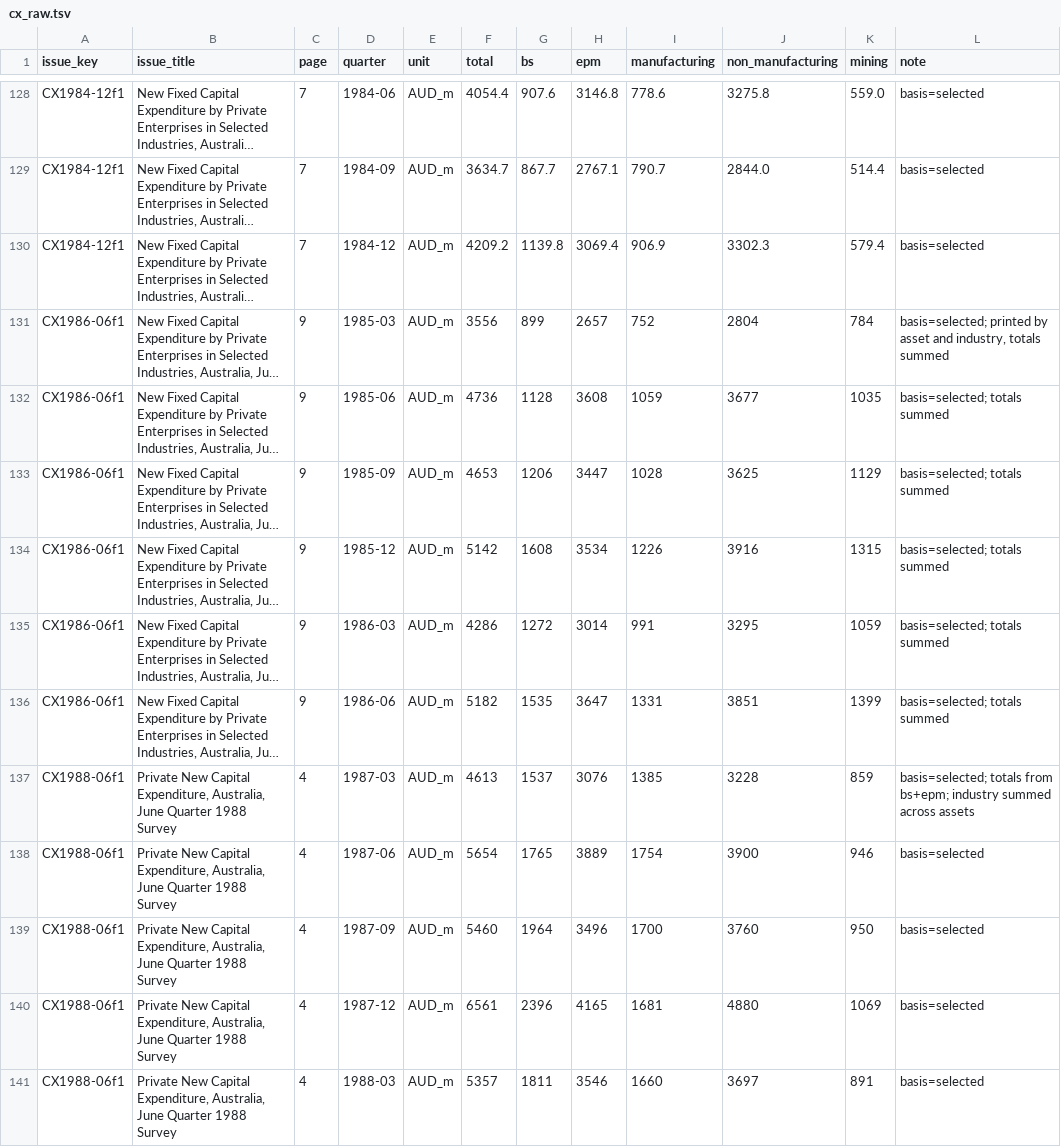
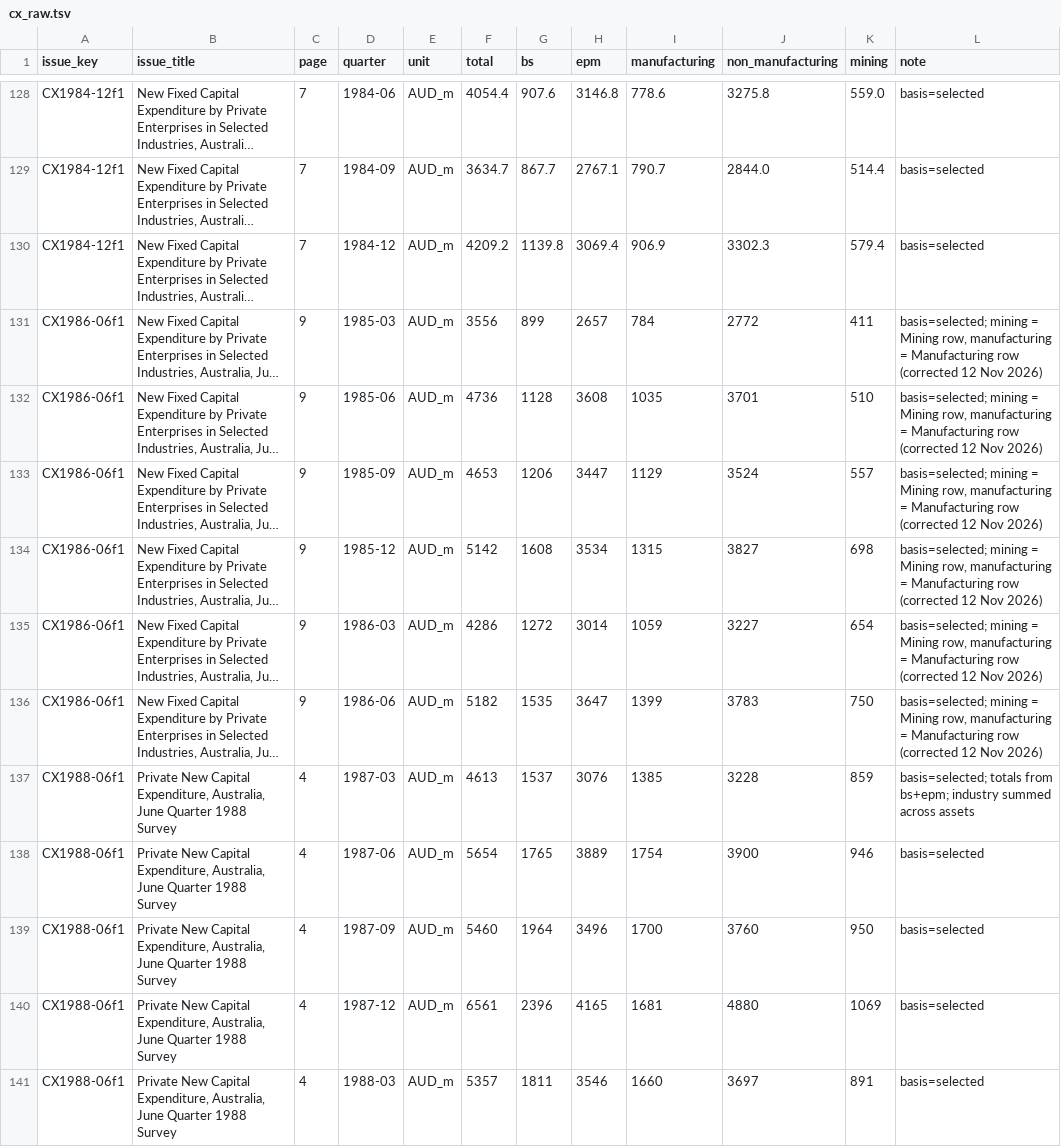
Before and after one commit to DavidAStephan/Historic-aus-data, a TSV file: 06-capex/data-raw/cx_raw.tsv, drawn as a sheet; only a part is shown, gaps mark what is left out; long unchanged cells end in …; the diff names each change by its address in the sheet, - before the commit and + after, or states it on an @@ line.

```diff
--- a/06-capex/data-raw/cx_raw.tsv
+++ b/06-capex/data-raw/cx_raw.tsv
-I131 (manufacturing): 752
+I131 (manufacturing): 784
-J131 (non_manufacturing): 2804
+J131 (non_manufacturing): 2772
-K131 (mining): 784
+K131 (mining): 411
-L131 (note): basis=selected; printed by asset and industry, totals summed
+L131 (note): basis=selected; mining = Mining row, manufacturing = Manufacturing row (corrected 12 Nov 2026)
-I132 (manufacturing): 1059
+I132 (manufacturing): 1035
-J132 (non_manufacturing): 3677
+J132 (non_manufacturing): 3701
-K132 (mining): 1035
+K132 (mining): 510
-L132:L136 (note): basis=selected; totals summed
+L132:L136 (note): basis=selected; mining = Mining row, manufacturing = Manufacturing row (corrected 12 Nov 2026)
-I133 (manufacturing): 1028
+I133 (manufacturing): 1129
-J133 (non_manufacturing): 3625
+J133 (non_manufacturing): 3524
-K133 (mining): 1129
+K133 (mining): 557
-I134 (manufacturing): 1226
+I134 (manufacturing): 1315
-J134 (non_manufacturing): 3916
+J134 (non_manufacturing): 3827
-K134 (mining): 1315
+K134 (mining): 698
-I135 (manufacturing): 991
+I135 (manufacturing): 1059
-J135 (non_manufacturing): 3295
+J135 (non_manufacturing): 3227
-K135 (mining): 1059
+K135 (mining): 654
-I136 (manufacturing): 1331
+I136 (manufacturing): 1399
-J136 (non_manufacturing): 3851
+J136 (non_manufacturing): 3783
-K136 (mining): 1399
+K136 (mining): 750
```
Also changed, not shown: 06-capex/output/capex_spliced_quarterly.csv, 1 other file.
